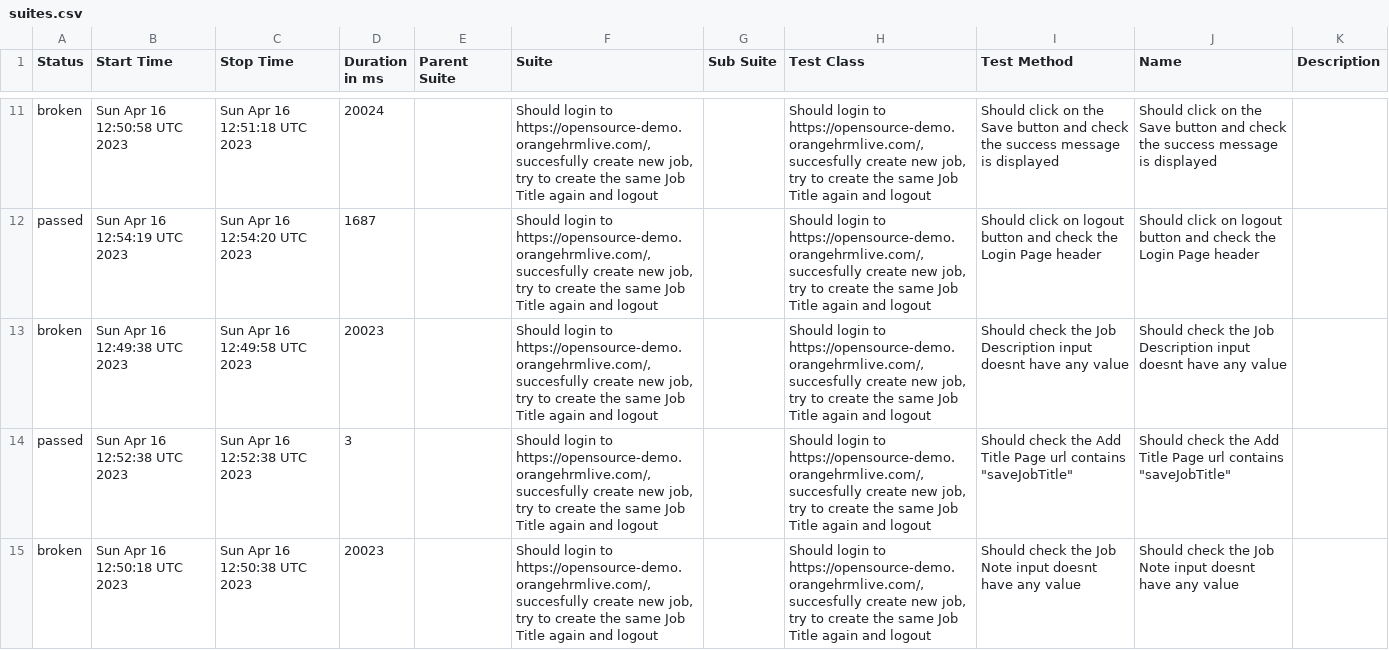
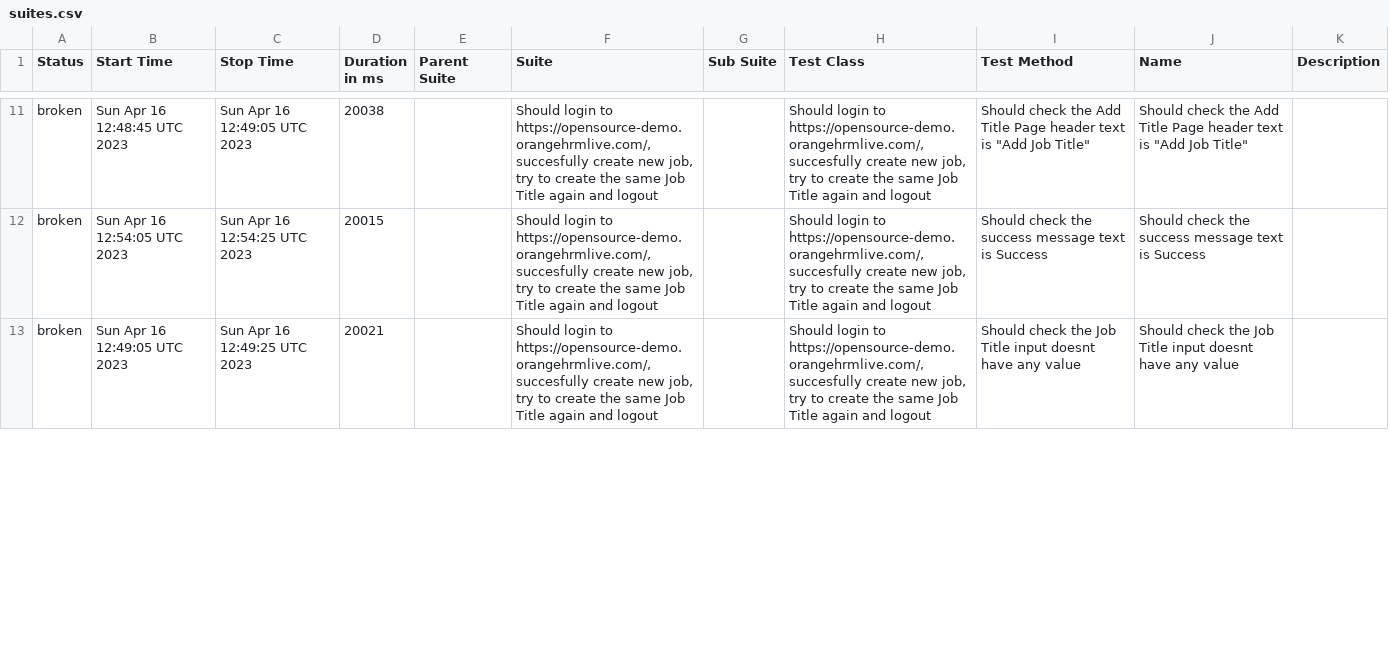
Before and after one commit to Valiantsin2021/AT_JS_HT1_Valiantsin_Lutchanka, a CSV file: data/suites.csv, drawn as a sheet; only a part is shown, gaps mark what is left out; the diff covers the shown part only.

```diff
--- a/data/suites.csv
+++ b/data/suites.csv
@@ -11,5 +11,3 @@
-"broken","Sun Apr 16 12:50:58 UTC 2023","Sun Apr 16 12:51:18 UTC 2023","20024","","Should login to https://opensource-demo.orangehrmlive.com/, succesfully create new job, try to create the same Job Title again and logout","","Should login to https://opensource-demo.orangehrmlive.com/, succesfully create new job, try to create the same Job Title again and logout","Should click on the Save button and check the success message is displayed","Should click on the Save button and check the success message is displayed",""
-"passed","Sun Apr 16 12:54:19 UTC 2023","Sun Apr 16 12:54:20 UTC 2023","1687","","Should login to https://opensource-demo.orangehrmlive.com/, succesfully create new job, try to create the same Job Title again and logout","","Should login to https://opensource-demo.orangehrmlive.com/, succesfully create new job, try to create the same Job Title again and logout","Should click on logout button and check the Login Page header","Should click on logout button and check the Login Page header",""
-"broken","Sun Apr 16 12:49:38 UTC 2023","Sun Apr 16 12:49:58 UTC 2023","20023","","Should login to https://opensource-demo.orangehrmlive.com/, succesfully create new job, try to create the same Job Title again and logout","","Should login to https://opensource-demo.orangehrmlive.com/, succesfully create new job, try to create the same Job Title again and logout","Should check the Job Description input doesnt have any value","Should check the Job Description input doesnt have any value",""
-"passed","Sun Apr 16 12:52:38 UTC 2023","Sun Apr 16 12:52:38 UTC 2023","3","","Should login to https://opensource-demo.orangehrmlive.com/, succesfully create new job, try to create the same Job Title again and logout","","Should login to https://opensource-demo.orangehrmlive.com/, succesfully create new job, try to create the same Job Title again and logout","Should check the Add Title Page url contains ""saveJobTitle""","Should check the Add Title Page url contains ""saveJobTitle""",""
-"broken","Sun Apr 16 12:50:18 UTC 2023","Sun Apr 16 12:50:38 UTC 2023","20023","","Should login to https://opensource-demo.orangehrmlive.com/, succesfully create new job, try to create the same Job Title again and logout","","Should login to https://opensource-demo.orangehrmlive.com/, succesfully create new job, try to create the same Job Title again and logout","Should check the Job Note input doesnt have any value","Should check the Job Note input doesnt have any value",""
+"broken","Sun Apr 16 12:48:45 UTC 2023","Sun Apr 16 12:49:05 UTC 2023","20038","","Should login to https://opensource-demo.orangehrmlive.com/, succesfully create new job, try to create the same Job Title again and logout","","Should login to https://opensource-demo.orangehrmlive.com/, succesfully create new job, try to create the same Job Title again and logout","Should check the Add Title Page header text is ""Add Job Title""","Should check the Add Title Page header text is ""Add Job Title""",""
+"broken","Sun Apr 16 12:54:05 UTC 2023","Sun Apr 16 12:54:25 UTC 2023","20015","","Should login to https://opensource-demo.orangehrmlive.com/, succesfully create new job, try to create the same Job Title again and logout","","Should login to https://opensource-demo.orangehrmlive.com/, succesfully create new job, try to create the same Job Title again and logout","Should check the success message text is Success","Should check the success message text is Success",""
+"broken","Sun Apr 16 12:49:05 UTC 2023","Sun Apr 16 12:49:25 UTC 2023","20021","","Should login to https://opensource-demo.orangehrmlive.com/, succesfully create new job, try to create the same Job Title again and logout","","Should login to https://opensource-demo.orangehrmlive.com/, succesfully create new job, try to create the same Job Title again and logout","Should check the Job Title input doesnt have any value","Should check the Job Title input doesnt have any value",""
```
Also changed, not shown: 5 added rows, 3 removed rows and 43 edited cells elsewhere in this file, 54 other files.
